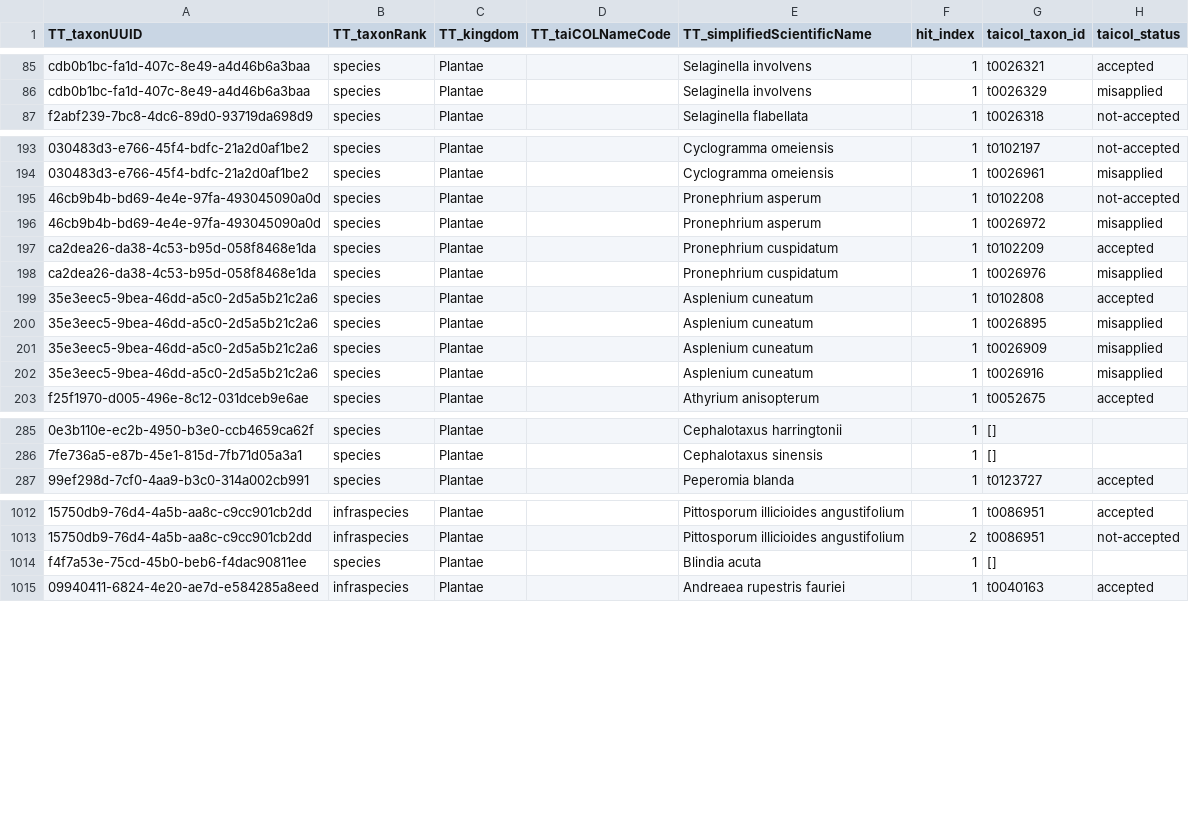
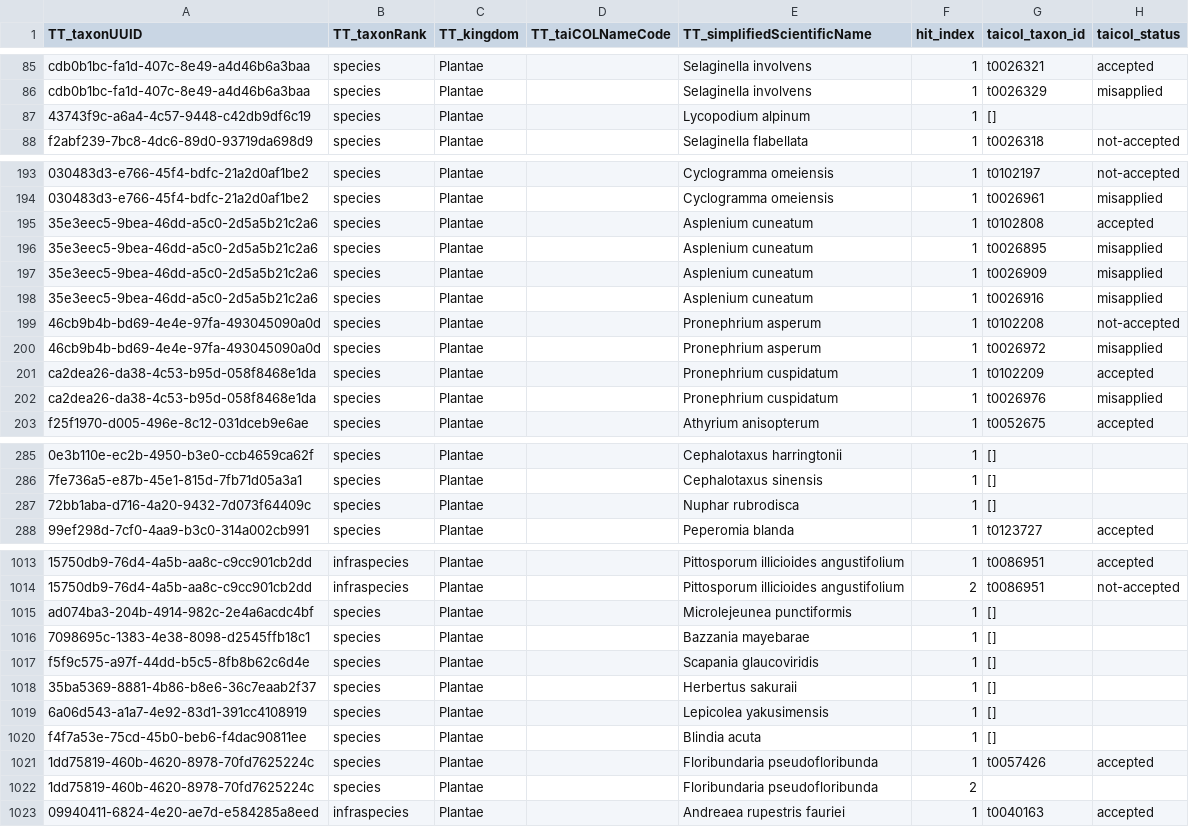
Before and after one commit to TBNworkGroup/Specieslist_Validation_Dashboard, a CSV file: data/output/TT_to_TC/TT_add_taxonid_multiple_hit.csv, drawn as a sheet; only a part is shown, gaps mark what is left out; the diff covers the shown part only; the diff names each change by its address in the sheet, - before the commit and + after, or states it on an @@ line.

```diff
--- a/data/output/TT_to_TC/TT_add_taxonid_multiple_hit.csv
+++ b/data/output/TT_to_TC/TT_add_taxonid_multiple_hit.csv
@@ row 93 moved to row 87: 43743f9c-a6a4-4c57-9448-c42db9df6c19 @@
@@ row 199 moved to row 195: 35e3eec5-9bea-46dd-a5c0-2d5a5b21c2a6 @@
@@ row 200 moved to row 196: 35e3eec5-9bea-46dd-a5c0-2d5a5b21c2a6 @@
@@ row 201 moved to row 197: 35e3eec5-9bea-46dd-a5c0-2d5a5b21c2a6 @@
@@ row 202 moved to row 198: 35e3eec5-9bea-46dd-a5c0-2d5a5b21c2a6 @@
+row 287: 72bb1aba-d716-4a20-9432-7d073f64409c | species | Plantae |  | Nuphar rubrodisca | 1 | []
+row 1015: ad074ba3-204b-4914-982c-2e4a6acdc4bf | species | Plantae |  | Microlejeunea punctiformis | 1 | []
+row 1016: 7098695c-1383-4e38-8098-d2545ffb18c1 | species | Plantae |  | Bazzania mayebarae | 1 | []
+row 1017: f5f9c575-a97f-44dd-b5c5-8fb8b62c6d4e | species | Plantae |  | Scapania glaucoviridis | 1 | []
+row 1018: 35ba5369-8881-4b86-b8e6-36c7eaab2f37 | species | Plantae |  | Herbertus sakuraii | 1 | []
+row 1019: 6a06d543-a1a7-4e92-83d1-391cc4108919 | species | Plantae |  | Lepicolea yakusimensis | 1 | []
+row 1021: 1dd75819-460b-4620-8978-70fd7625224c | species | Plantae |  | Floribundaria pseudofloribunda | 1 | t0057426 | accepted
+row 1022: 1dd75819-460b-4620-8978-70fd7625224c | species | Plantae |  | Floribundaria pseudofloribunda | 2
```
Also changed, not shown: 27 moved rows elsewhere in this file, data/output/TT_to_TC/TT_add_taxonid_unique_hit.csv, data/output/TT_to_TC/df_TT_TCdeleted.csv, 23 other files.
